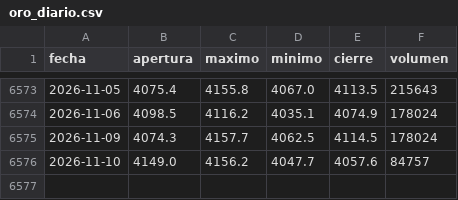
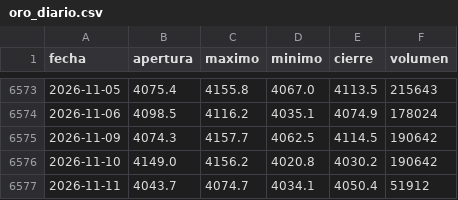
Before and after one commit to joaquimaro/analisis-fundamental-oro, a CSV file: oro_diario.csv, drawn as a sheet; only a part is shown, gaps mark what is left out.

```diff
--- a/oro_diario.csv
+++ b/oro_diario.csv
@@ -6574,3 +6574,4 @@ fecha,apertura,maximo,minimo,cierre,volumen
 2026-11-06,4098.5,4116.2,4035.1,4074.9,178024
-2026-11-09,4074.3,4157.7,4062.5,4114.5,178024
-2026-11-10,4149.0,4156.2,4047.7,4057.6,84757
+2026-11-09,4074.3,4157.7,4062.5,4114.5,190642
+2026-11-10,4149.0,4156.2,4020.8,4030.2,190642
+2026-11-11,4043.7,4074.7,4034.1,4050.4,51912
```
Also changed, not shown: dxy_1h.csv, dxy_diario.csv, 2 other files.
